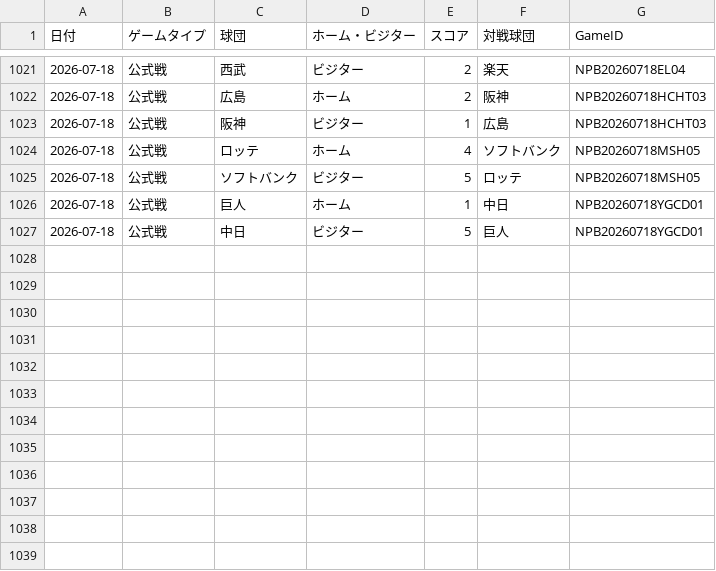
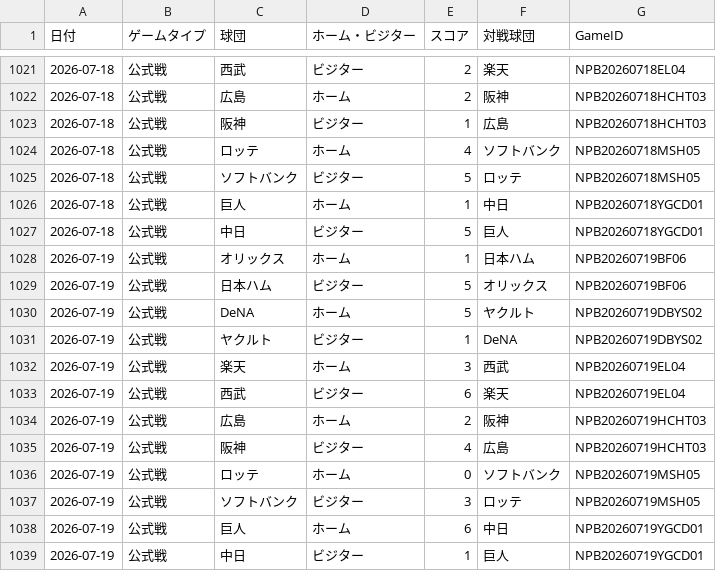
Before and after one commit to hrt2223/npb-elo, a CSV file: npb/2026/game_results_jp_2026.csv, drawn as a sheet; only a part is shown, gaps mark what is left out; the diff names each change by its address in the sheet, - before the commit and + after, or states it on an @@ line.

```diff
--- a/npb/2026/game_results_jp_2026.csv
+++ b/npb/2026/game_results_jp_2026.csv
+row 1028: 2026-07-19 | 公式戦 | オリックス | ホーム | 1 | 日本ハム | NPB20260719BF06
+row 1029: 2026-07-19 | 公式戦 | 日本ハム | ビジター | 5 | オリックス | NPB20260719BF06
+row 1030: 2026-07-19 | 公式戦 | DeNA | ホーム | 5 | ヤクルト | NPB20260719DBYS02
+row 1031: 2026-07-19 | 公式戦 | ヤクルト | ビジター | 1 | DeNA | NPB20260719DBYS02
+row 1032: 2026-07-19 | 公式戦 | 楽天 | ホーム | 3 | 西武 | NPB20260719EL04
+row 1033: 2026-07-19 | 公式戦 | 西武 | ビジター | 6 | 楽天 | NPB20260719EL04
+row 1034: 2026-07-19 | 公式戦 | 広島 | ホーム | 2 | 阪神 | NPB20260719HCHT03
+row 1035: 2026-07-19 | 公式戦 | 阪神 | ビジター | 4 | 広島 | NPB20260719HCHT03
+row 1036: 2026-07-19 | 公式戦 | ロッテ | ホーム | 0 | ソフトバンク | NPB20260719MSH05
+row 1037: 2026-07-19 | 公式戦 | ソフトバンク | ビジター | 3 | ロッテ | NPB20260719MSH05
+row 1038: 2026-07-19 | 公式戦 | 巨人 | ホーム | 6 | 中日 | NPB20260719YGCD01
+row 1039: 2026-07-19 | 公式戦 | 中日 | ビジター | 1 | 巨人 | NPB20260719YGCD01
```
Also changed, not shown: npb/2026/output/central/elo_history.csv, npb/2026/output/elo_by_game.csv, 35 other files.
